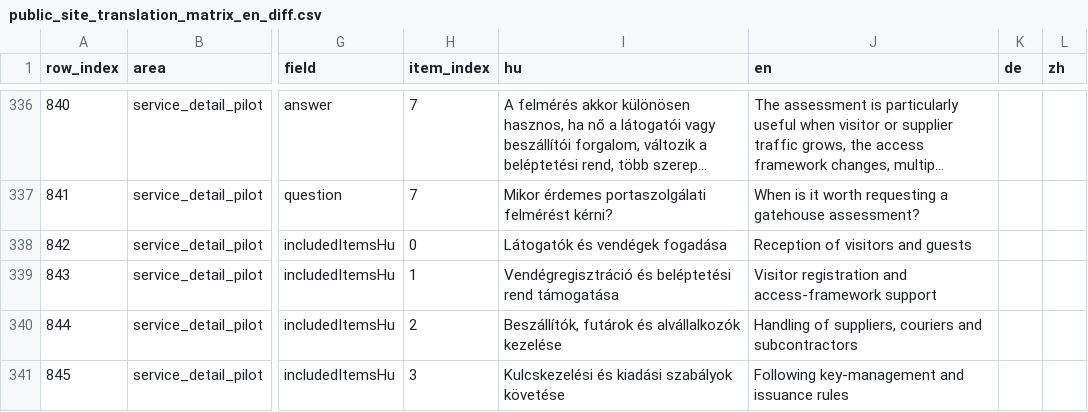
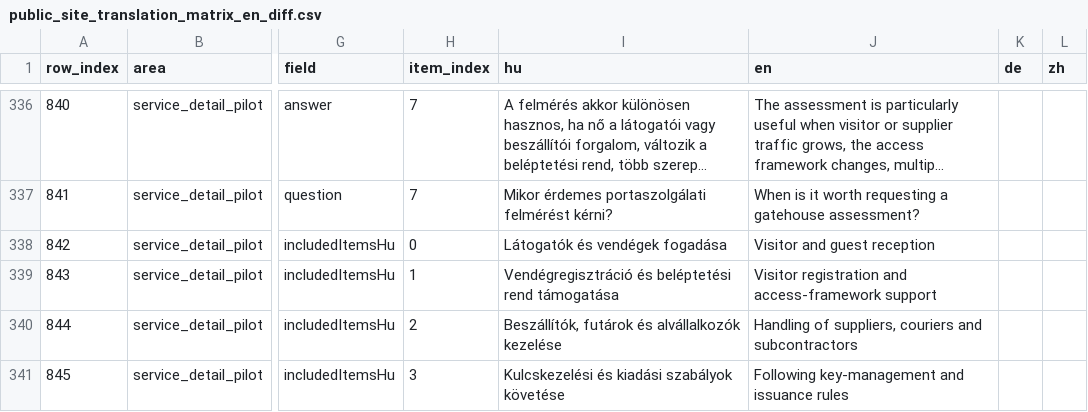
Before and after one commit to avarkonyi/avenir-website, a CSV file: docs/translations/public_site_translation_matrix_en_diff.csv, drawn as a sheet; only a part is shown, gaps mark what is left out; long unchanged cells end in …; the diff covers the shown part only; the diff names each change by its address in the sheet, - before the commit and + after, or states it on an @@ line.

Commit message:
docs(i18n): refine reception English draft

```diff
--- a/docs/translations/public_site_translation_matrix_en_diff.csv
+++ b/docs/translations/public_site_translation_matrix_en_diff.csv
-J338 (en): Reception of visitors and guests
+J338 (en): Visitor and guest reception
```
Also changed, not shown: 12 edited cells elsewhere in this file, docs/translations/public_site_translation_matrix_en.csv.
